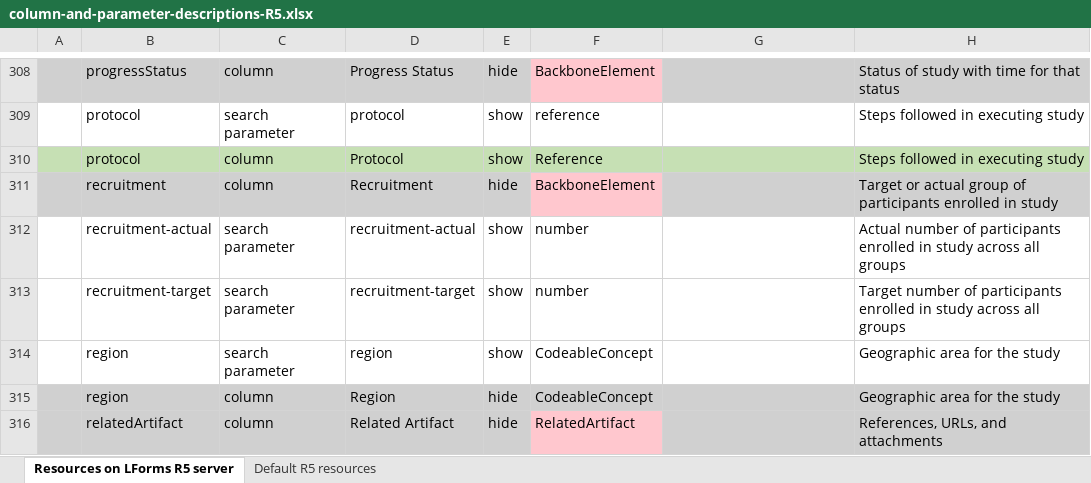
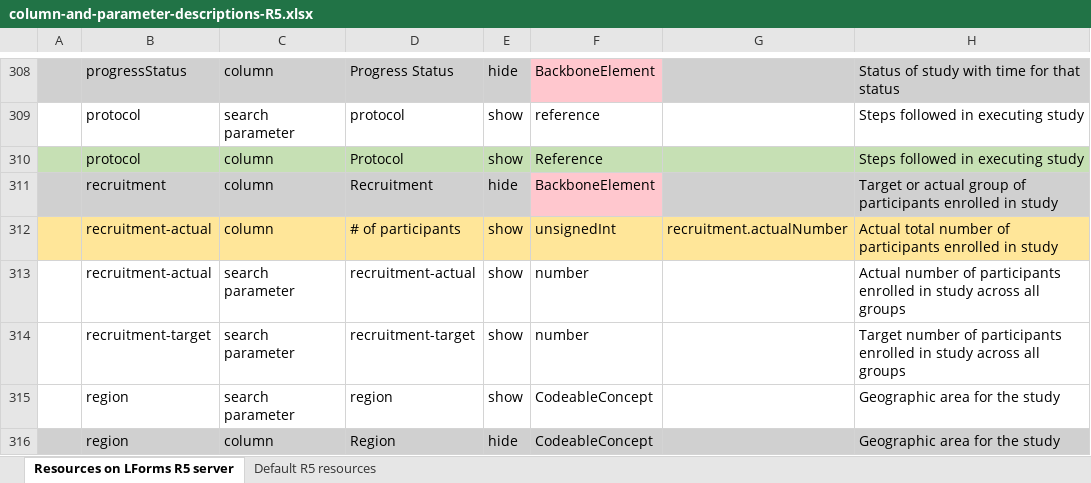
Before and after one commit to LHNCBC/research-data-finder, an Excel workbook: src/conf/xlsx/column-and-parameter-descriptions-R5.xlsx, sheet Resources on LForms R5 server, drawn as a sheet; only a part is shown, gaps mark what is left out; the shorter side is filled out with more unchanged rows; values as stored, in another font and other column widths than the file's, no borders; the diff names each change by its address in the sheet, - before the commit and + after, or states it on an @@ line.

Commit message:
Show number of people in studies
LF-2820

```diff
--- a/src/conf/xlsx/column-and-parameter-descriptions-R5.xlsx (sheet Resources on LForms R5 server)
+++ b/src/conf/xlsx/column-and-parameter-descriptions-R5.xlsx (sheet Resources on LForms R5 server)
+row 312:  | recruitment-actual | column | # of participants | show | unsignedInt | recruitment.actualNumber | Actual total number of participants enrolled in study
```
Also changed, not shown: sheet Default R5 resources, 7 other files.
